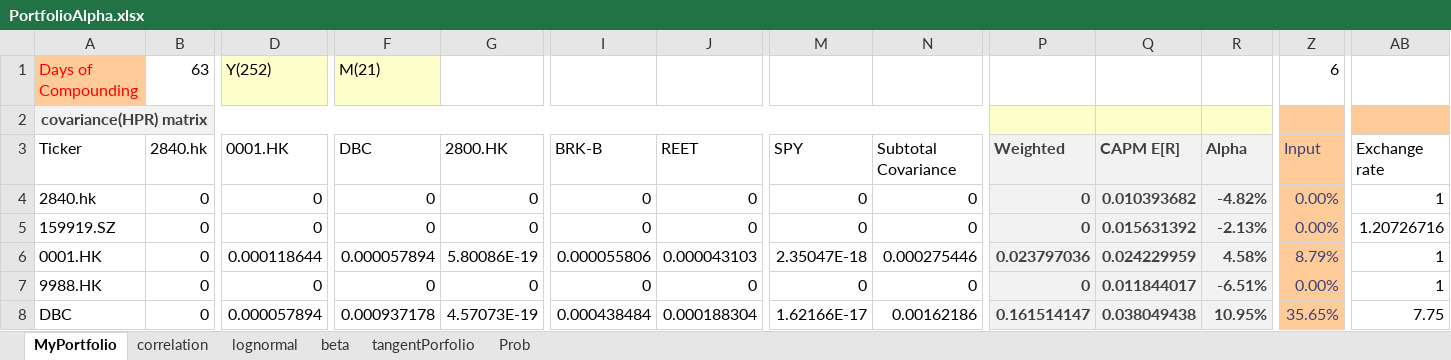
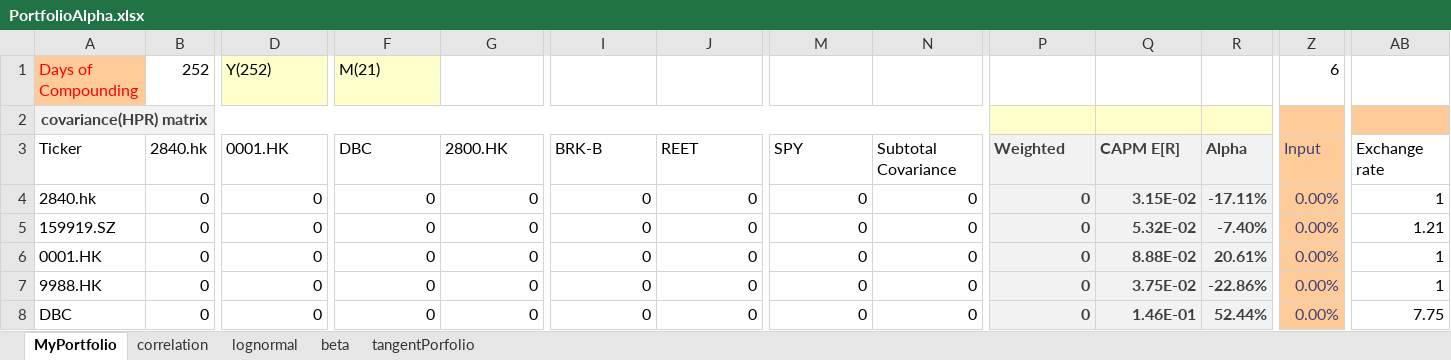
Before and after one commit to wskraymond/OptimalPortfolio, an Excel workbook: PortfolioAlpha.xlsx, sheet MyPortfolio, drawn as a sheet; only a part is shown, gaps mark what is left out; values as stored, in another font and other column widths than the file's, no borders; conditional formats not drawn; the diff covers the shown part only; the diff names each change by its address in the sheet, - before the commit and + after, or states it on an @@ line.

```diff
--- a/PortfolioAlpha.xlsx (sheet MyPortfolio)
+++ b/PortfolioAlpha.xlsx (sheet MyPortfolio)
-sheet tab: Prob
-B1: 63
+B1: 252
-B2:N2 fill: #F2F2F2
+B2:N2 fill: none
-P2:R2 fill: #FFFFCC
+P2:R2 fill: none
-Z2:AB2 fill: #FFCC99
+Z2:AB2 fill: none
-Q4: 0.010393682
+Q4: 3.15E-02
-R4: -4.82%
+R4: -17.11%
-Q5: 0.015631392
+Q5: 5.32E-02
-R5: -2.13%
+R5: -7.40%
-AB5: 1.20726716
+AB5: 1.21
-D6 (Y(252)): 0.000118644
+D6 (Y(252)): 0
-F6 (M(21)): 0.000057894
+F6 (M(21)): 0
-G6: 5.80086E-19
+G6: 0
-I6: 0.000055806
+I6: 0
-J6: 0.000043103
+J6: 0
-M6: 2.35047E-18
+M6: 0
-N6: 0.000275446
+N6: 0
-P6: 0.023797036
+P6: 0
-Q6: 0.024229959
+Q6: 8.88E-02
-R6: 4.58%
+R6: 20.61%
-Z6 (6): 8.79%
+Z6 (6): 0.00%
-Q7: 0.011844017
+Q7: 3.75E-02
-R7: -6.51%
+R7: -22.86%
-D8 (Y(252)): 0.000057894
+D8 (Y(252)): 0
-F8 (M(21)): 0.000937178
+F8 (M(21)): 0
-G8: 4.57073E-19
+G8: 0
-I8: 0.000438484
+I8: 0
-J8: 0.000188304
+J8: 0
-M8: 1.62166E-17
+M8: 0
-N8: 0.00162186
+N8: 0
-P8: 0.161514147
+P8: 0
-Q8: 0.038049438
+Q8: 1.46E-01
-R8: 10.95%
+R8: 52.44%
-Z8 (6): 35.65%
+Z8 (6): 0.00%
```
Also changed, not shown: 13 added rows, 13 removed rows, 69 edited cells and cell formats elsewhere in this sheet, sheet lognormal, sheet tangentPorfolio, sheet beta, sheet correlation, formulas that keep their value, charts or pictures.
